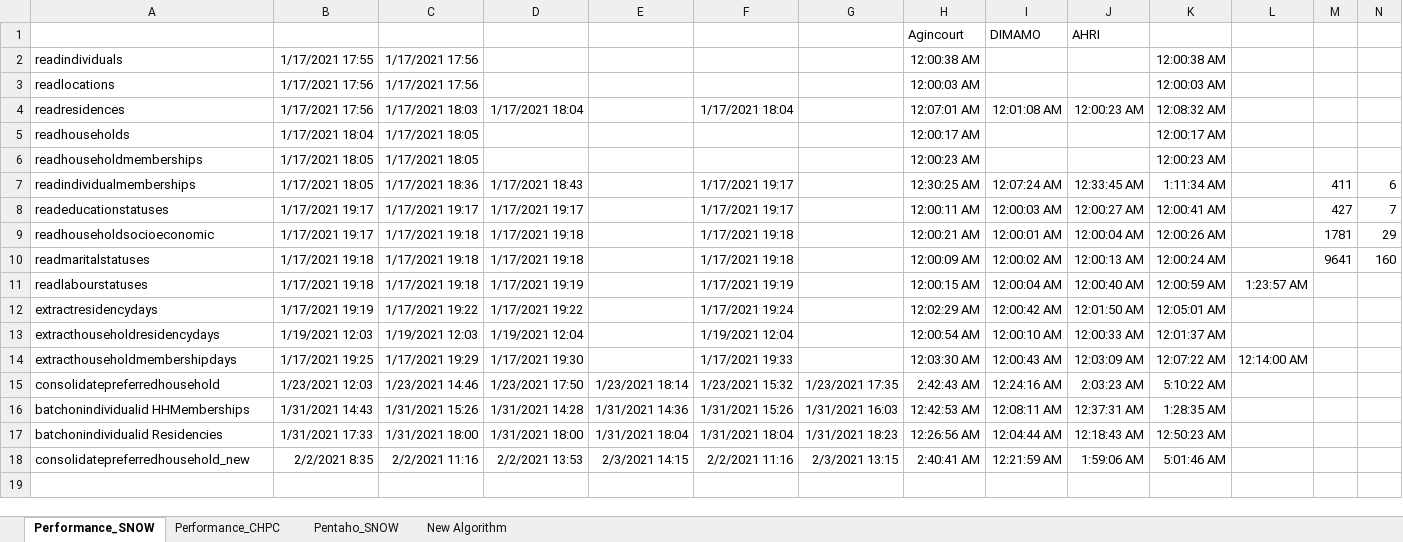
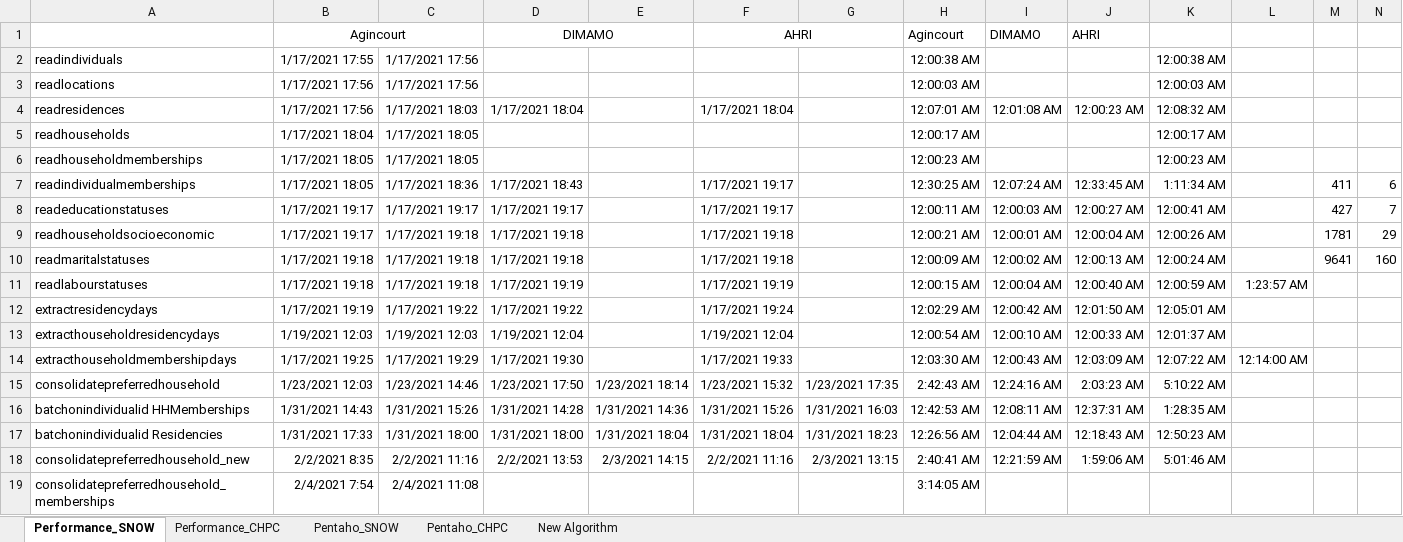
Before and after one commit to SAPRIN-MRC/SaprinJulia, an Excel workbook: src/Performance.xlsx, sheet Performance_SNOW, drawn as a sheet; only a part is shown; values as stored, in another font and other column widths than the file's, no borders; rows hold the shown columns only; the diff names each change by its address in the sheet, - before the commit and + after, or states it on an @@ line.

Commit message:
Added count of memberships to preferred household days extraction

```diff
--- a/src/Performance.xlsx (sheet Performance_SNOW)
+++ b/src/Performance.xlsx (sheet Performance_SNOW)
+sheet tab: Pentaho_CHPC
-B1: (empty)
+B1: Agincourt
+B1:C1 merged
-D1: (empty)
+D1: DIMAMO
+D1:E1 merged
-F1: (empty)
+F1: AHRI
+F1:G1 merged
+row 19: consolidatepreferredhousehold_memberships | 2/4/2021 7:54 | 2/4/2021 11:08 |  |  |  |  | 3:14:05 AM
```
Also changed, not shown: sheet Pentaho_SNOW, 6 other files.
